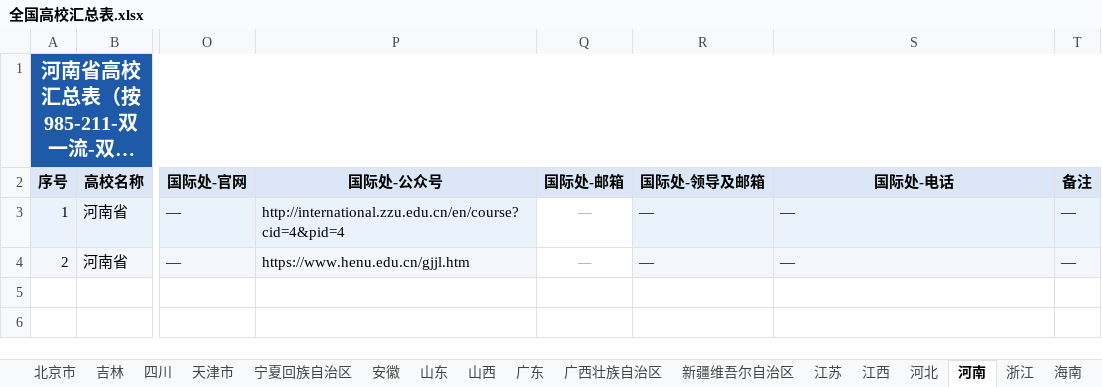
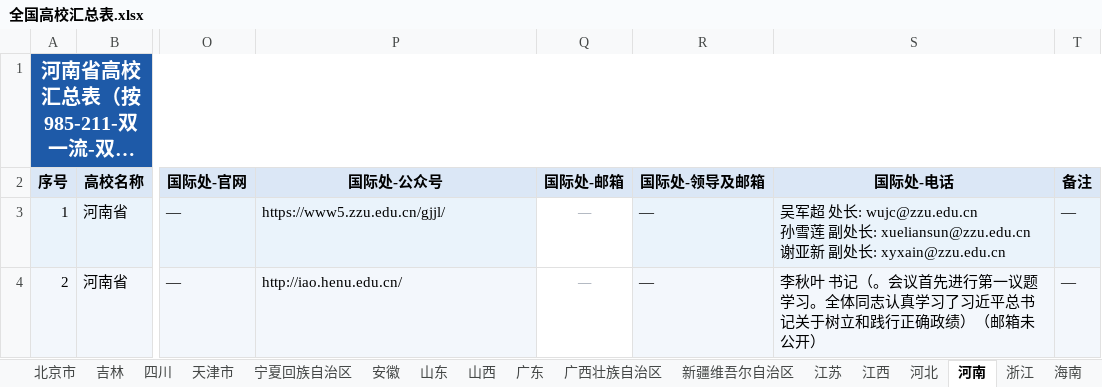
Before and after one commit to hy-xuan123/SA_UM_contact, an Excel workbook: dataset/全国重点院校/全国高校汇总表.xlsx, sheet 河南, drawn as a sheet; only a part is shown, gaps mark what is left out; long unchanged cells end in …; values as stored, in another font and other column widths than the file's, no borders; ↵ is a line break in a cell; the diff names each change by its address in the sheet, - before the commit and + after, or states it on an @@ line.

```diff
--- a/dataset/全国重点院校/全国高校汇总表.xlsx (sheet 河南)
+++ b/dataset/全国重点院校/全国高校汇总表.xlsx (sheet 河南)
-P3 (国际处-公众号): http://international.zzu.edu.cn/en/course?cid=4&pid=4
+P3 (国际处-公众号): https://www5.zzu.edu.cn/gjjl/
-S3 (国际处-电话): —
+S3 (国际处-电话): 吴军超 处长: wujc@zzu.edu.cn ↵ 孙雪莲 副处长: xueliansun@zzu.edu.cn ↵ 谢亚新 副处长: xyxain@zzu.edu.cn
-P4 (国际处-公众号): https://www.henu.edu.cn/gjjl.htm
+P4 (国际处-公众号): http://iao.henu.edu.cn/
-S4 (国际处-电话): —
+S4 (国际处-电话): 李秋叶 书记（。会议首先进行第一议题学习。全体同志认真学习了习近平总书记关于树立和践行正确政绩）（邮箱未公开）
```
Also changed, not shown: sheet 全国总表, sheet 北京市, sheet 江苏, sheet 广东, sheet 四川, sheet 上海市, 10 more sheets, 57 other files.
